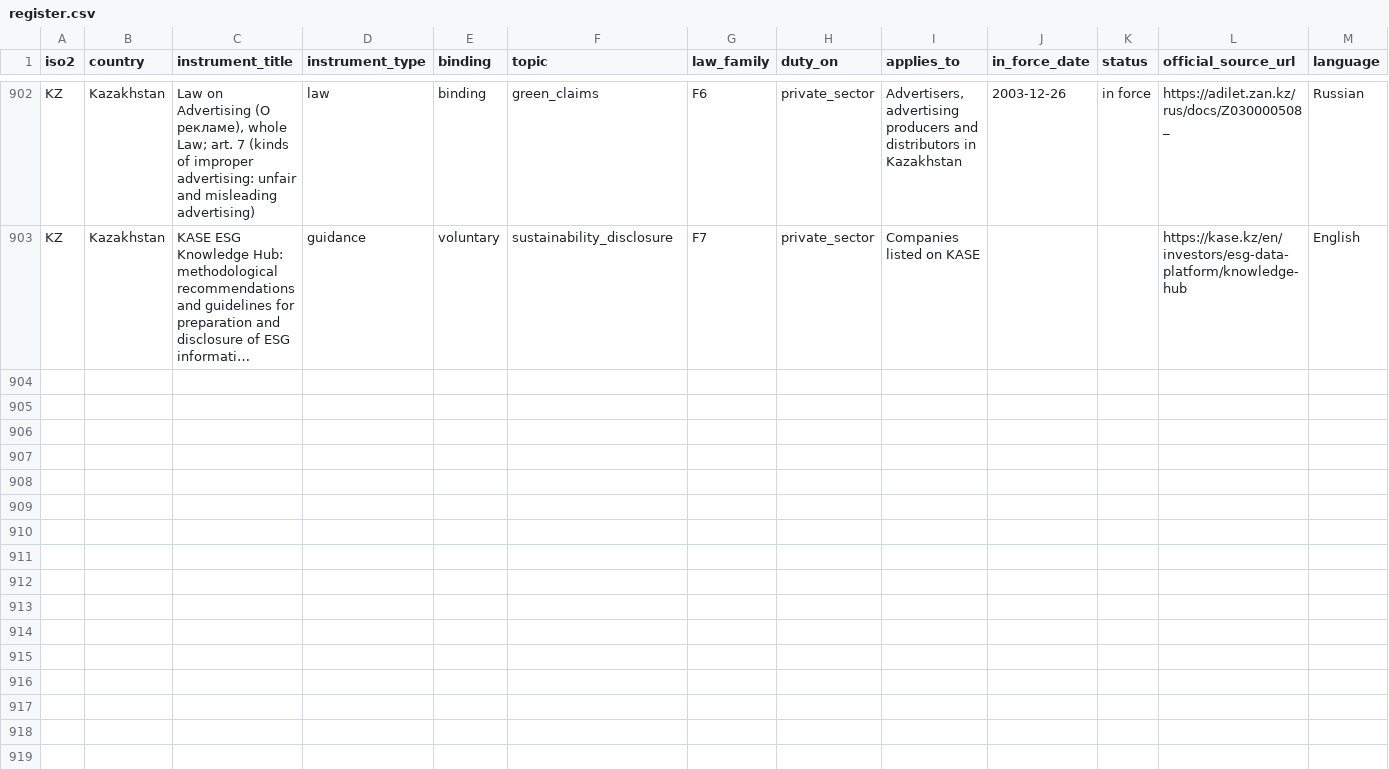
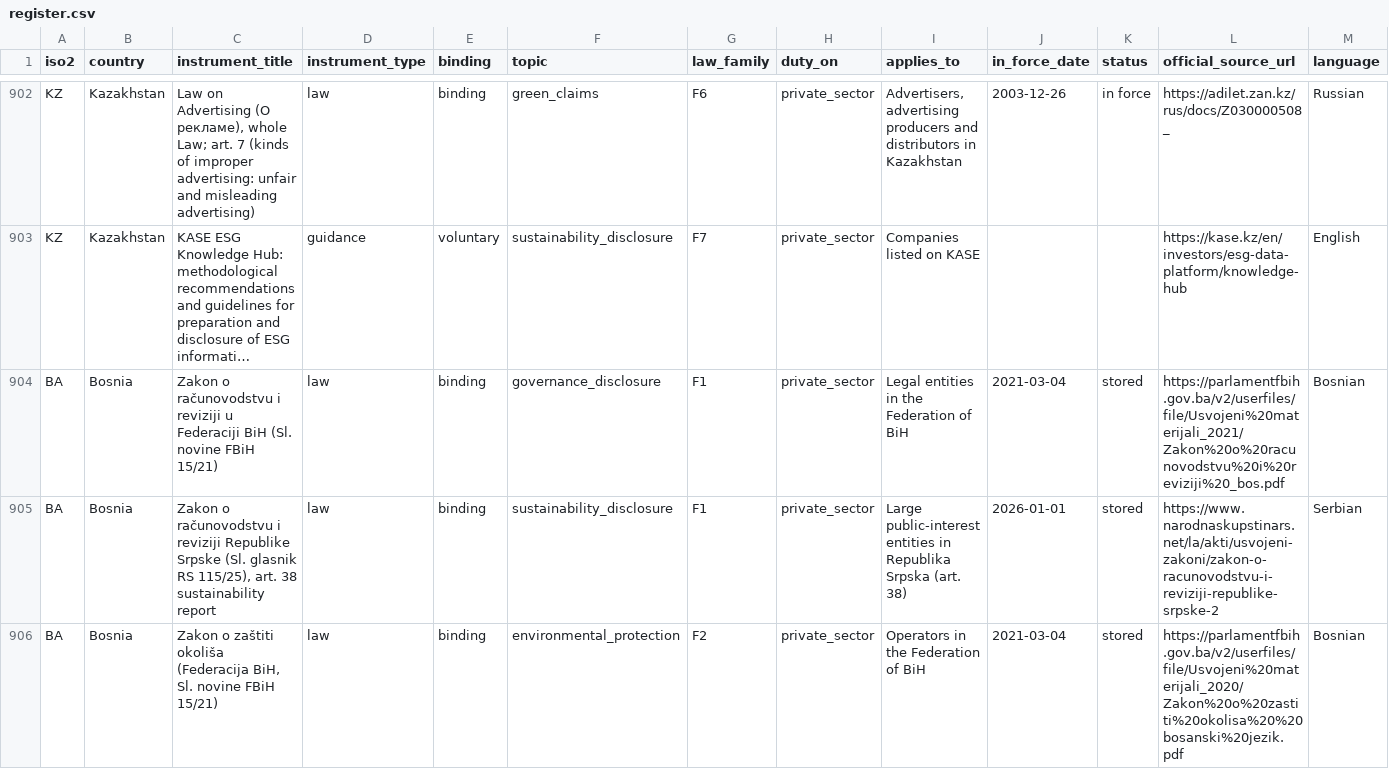
Before and after one commit to GoCarbonTracker-Hq/global-esg-law, a CSV file: register/register.csv, drawn as a sheet; only a part is shown, gaps mark what is left out; long unchanged cells end in …; rows hold the shown columns only; the diff covers the shown part only; the diff names each change by its address in the sheet, - before the commit and + after, or states it on an @@ line.

```diff
--- a/register/register.csv
+++ b/register/register.csv
+row 904: BA | Bosnia | Zakon o računovodstvu i reviziji u Federaciji BiH (Sl. novine FBiH 15/21) | law | binding | governance_disclosure | F1 | private_sector | Legal entities in the Federation of BiH | 2021-03-04 | stored | https://parlamentfbih.gov.ba/v2/userfiles/file/Usvojeni%20materijali_2021/Zakon%20o%20racunovodstvu%20i%20reviziji%20_bos.pdf | Bosnian
+row 905: BA | Bosnia | Zakon o računovodstvu i reviziji Republike Srpske (Sl. glasnik RS 115/25), art. 38 sustainability report | law | binding | sustainability_disclosure | F1 | private_sector | Large public-interest entities in Republika Srpska (art. 38) | 2026-01-01 | stored | https://www.narodnaskupstinars.net/la/akti/usvojeni-zakoni/zakon-o-racunovodstvu-i-reviziji-republike-srpske-2 | Serbian
+row 906: BA | Bosnia | Zakon o zaštiti okoliša (Federacija BiH, Sl. novine FBiH 15/21) | law | binding | environmental_protection | F2 | private_sector | Operators in the Federation of BiH | 2021-03-04 | stored | https://parlamentfbih.gov.ba/v2/userfiles/file/Usvojeni%20materijali_2020/Zakon%20o%20zastiti%20okolisa%20%20bosanski%20jezik.pdf | Bosnian
```
Also changed, not shown: 3 added rows and 8 edited cells elsewhere in this file, 10 other files.
